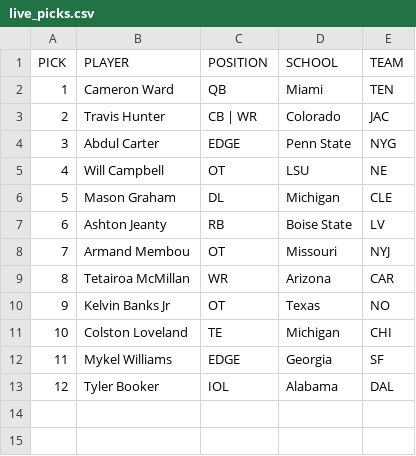
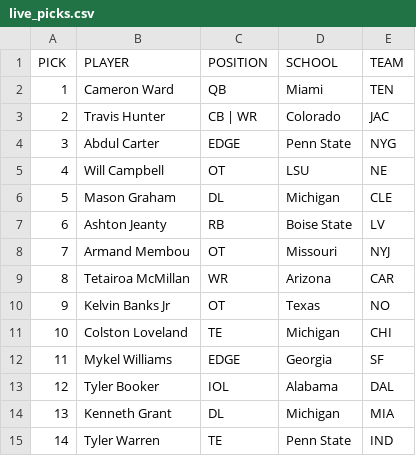
Before and after one commit to jackgruca/mds_site, a CSV file: assets/assets/2025/live_picks.csv, drawn as a sheet.

```diff
--- a/assets/assets/2025/live_picks.csv
+++ b/assets/assets/2025/live_picks.csv
@@ -13 +13,3 @@ PICK,PLAYER,POSITION,SCHOOL,TEAM
 12, Tyler Booker, IOL, Alabama, DAL
+13, Kenneth Grant, DL, Michigan, MIA
+14, "Tyler Warren", TE, Penn State, IND
```
Also changed, not shown: assets/assets/2025/available_players.csv, 2 other files.
